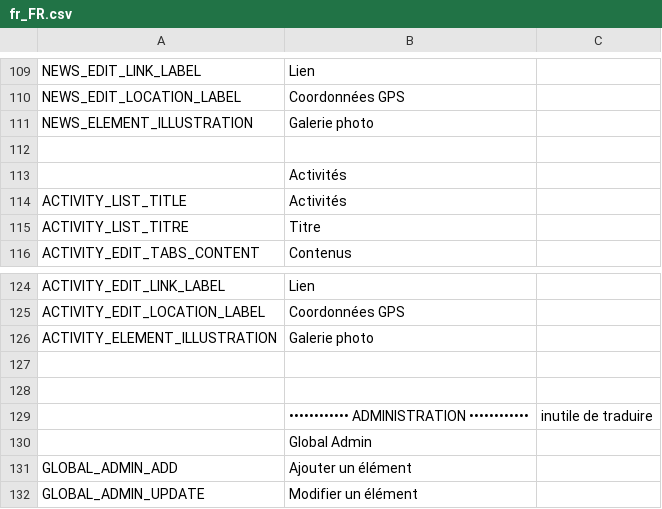
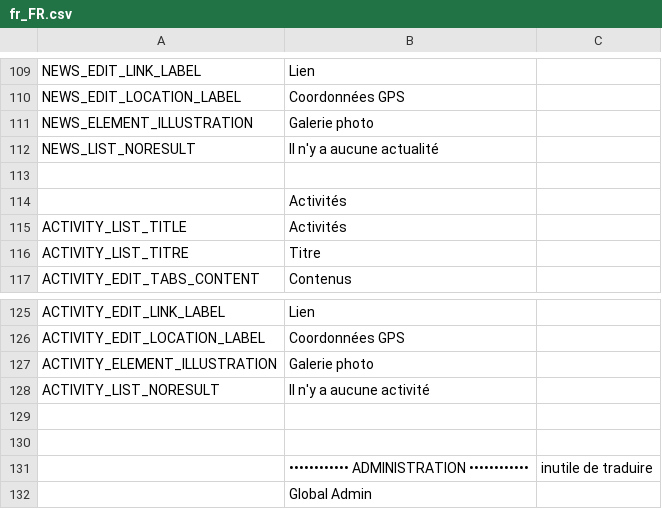
Before and after one commit to llv31/LLV-0.1.0, a CSV file: data/locales/fr_FR.csv, drawn as a sheet; only a part is shown, gaps mark what is left out; the shorter side is filled out with more unchanged rows.

```diff
--- a/data/locales/fr_FR.csv
+++ b/data/locales/fr_FR.csv
@@ -111,2 +111,3 @@ NEWS_EDIT_LOCATION_LABEL;Coordonnées GPS
 NEWS_ELEMENT_ILLUSTRATION;Galerie photo
+NEWS_LIST_NORESULT;Il n'y a aucune actualité
 
@@ -126,2 +127,3 @@ ACTIVITY_EDIT_LOCATION_LABEL;Coordonnées GPS
 ACTIVITY_ELEMENT_ILLUSTRATION;Galerie photo
+ACTIVITY_LIST_NORESULT;Il n'y a aucune activité
 
```
Also changed, not shown: 13 other files.
